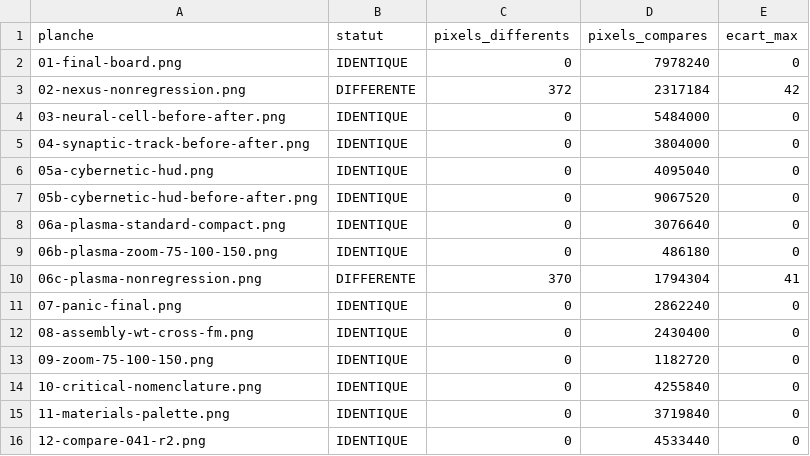
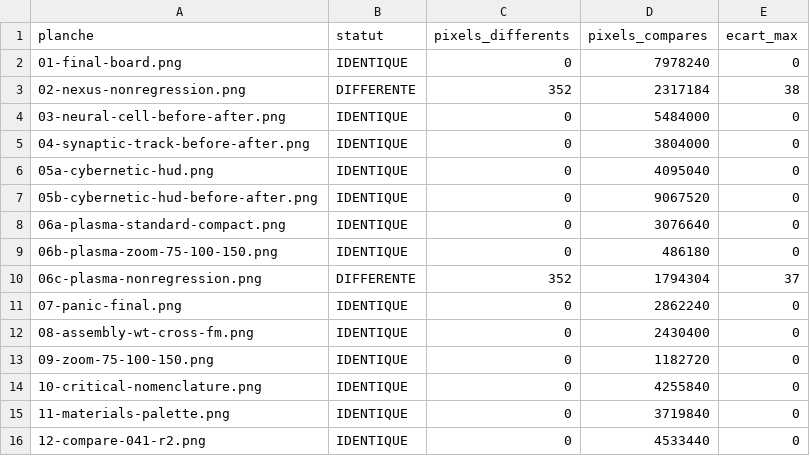
Before and after one commit to Labtechno/SUBDESTRUCKT, a CSV file: docs/ARCH-UI-04-R2/B2-PRODUCTION-INTEGRATION/VIS/lab/macos/compare-r1-hors-bandeau.csv, drawn as a sheet.

```diff
--- a/docs/ARCH-UI-04-R2/B2-PRODUCTION-INTEGRATION/VIS/lab/macos/compare-r1-hors-bandeau.csv
+++ b/docs/ARCH-UI-04-R2/B2-PRODUCTION-INTEGRATION/VIS/lab/macos/compare-r1-hors-bandeau.csv
@@ -2,3 +2,3 @@ planche,statut,pixels_differents,pixels_compares,ecart_max
 01-final-board.png,IDENTIQUE,0,7978240,0
-02-nexus-nonregression.png,DIFFERENTE,372,2317184,42
+02-nexus-nonregression.png,DIFFERENTE,352,2317184,38
 03-neural-cell-before-after.png,IDENTIQUE,0,5484000,0
@@ -9,3 +9,3 @@ planche,statut,pixels_differents,pixels_compares,ecart_max
 06b-plasma-zoom-75-100-150.png,IDENTIQUE,0,486180,0
-06c-plasma-nonregression.png,DIFFERENTE,370,1794304,41
+06c-plasma-nonregression.png,DIFFERENTE,352,1794304,37
 07-panic-final.png,IDENTIQUE,0,2862240,0
```
Also changed, not shown: 3 other files.
